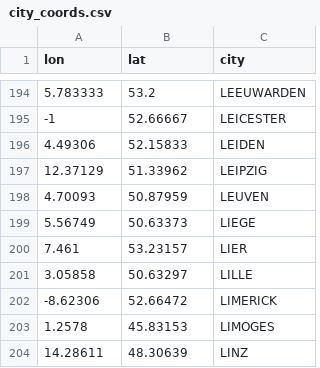
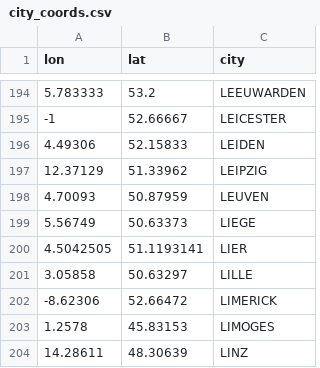
Before and after one commit to mdlincoln/europop, a CSV file: data-raw/city_coords.csv, drawn as a sheet; only a part is shown, gaps mark what is left out.

Commit message:
Correct coordinates for Lier

```diff
--- a/data-raw/city_coords.csv
+++ b/data-raw/city_coords.csv
@@ -199,3 +199,3 @@ lon,lat,city
 5.56749,50.63373,LIEGE
-7.461,53.23157,LIER
+4.5042505,51.1193141,LIER
 3.05858,50.63297,LILLE
```
Also changed, not shown: 2 other files.
